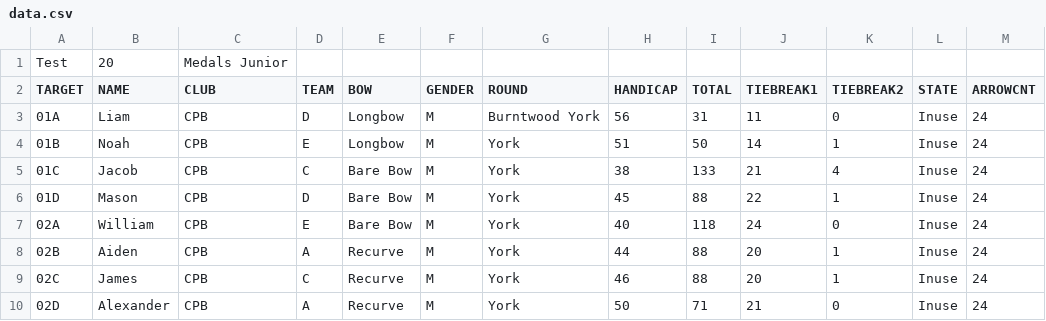
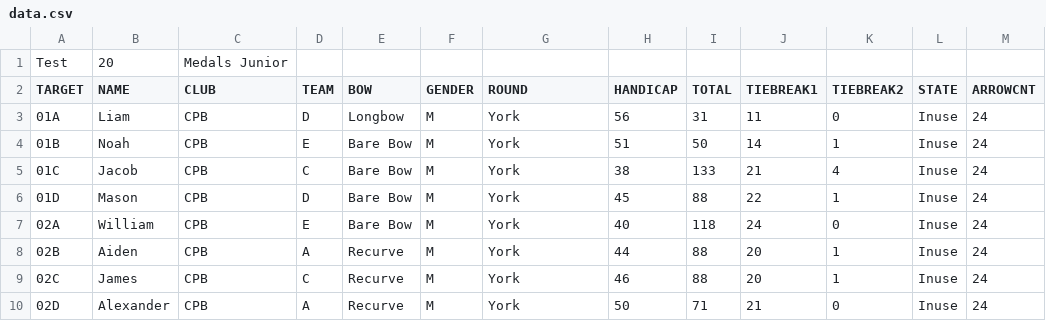
Before and after one commit to mike47j/cpbserver, a CSV file: data.csv, drawn as a sheet; only a part is shown; the diff names each change by its address in the sheet, - before the commit and + after, or states it on an @@ line.

Commit message:
edit archer details from score entry

```diff
--- a/data.csv
+++ b/data.csv
-G3 (ROUND): Burntwood York
+G3 (ROUND): York
-E4 (BOW): Longbow
+E4 (BOW): Bare Bow
```
Also changed, not shown: 9 other files.
